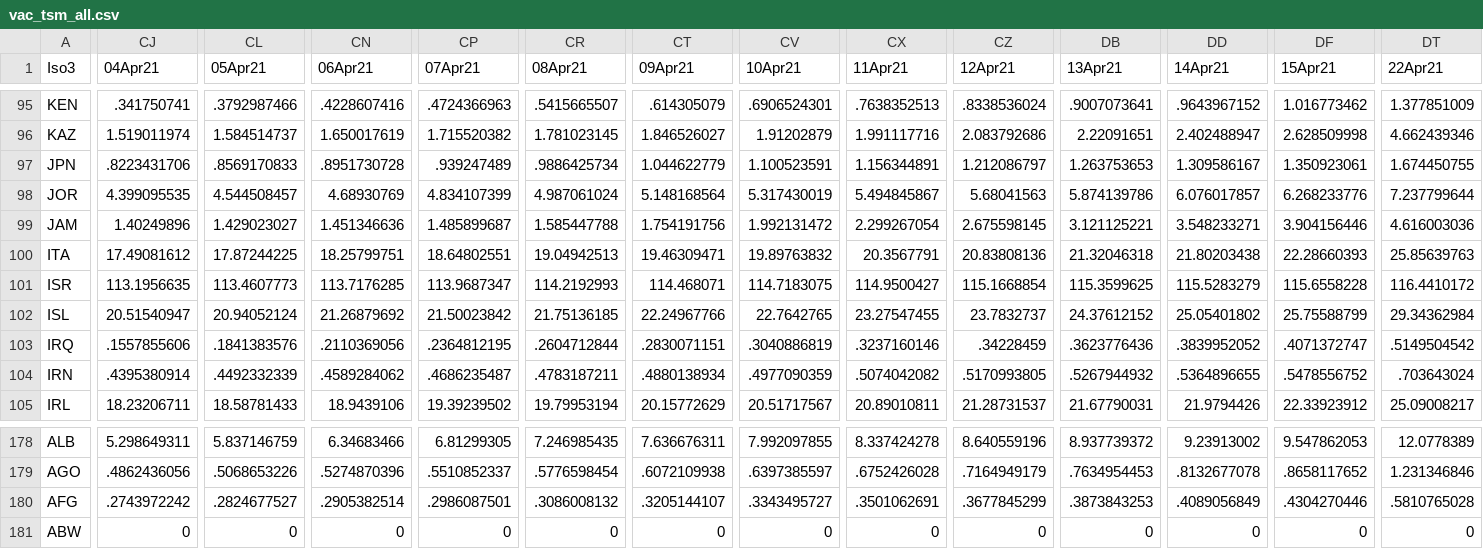
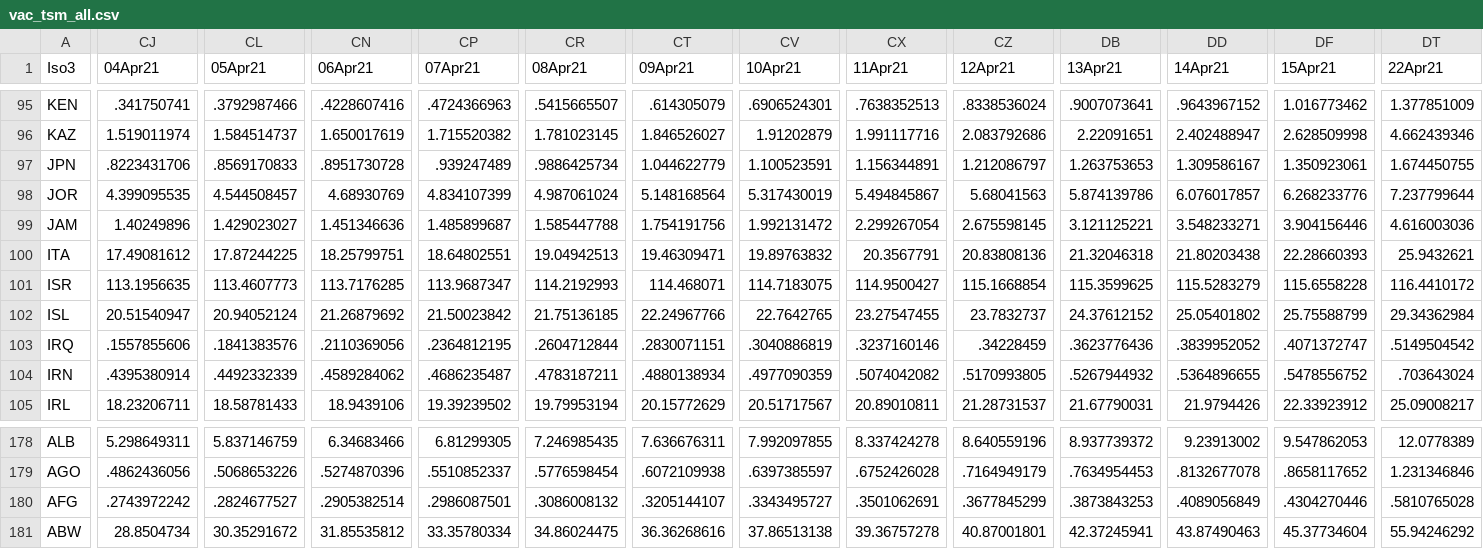
Before and after one commit to camilavalenciaro/COVID19-Flourish, a CSV file: data/vac/vac_tsm_all.csv, drawn as a sheet; only a part is shown, gaps mark what is left out; the diff covers the shown part only; the diff names each change by its address in the sheet, - before the commit and + after, or states it on an @@ line.

```diff
--- a/data/vac/vac_tsm_all.csv
+++ b/data/vac/vac_tsm_all.csv
-DT100 (22Apr21): 25.85639763
+DT100 (22Apr21): 25.9432621
-CJ181 (04Apr21): 0
+CJ181 (04Apr21): 28.8504734
-CL181 (05Apr21): 0
+CL181 (05Apr21): 30.35291672
-CN181 (06Apr21): 0
+CN181 (06Apr21): 31.85535812
-CP181 (07Apr21): 0
+CP181 (07Apr21): 33.35780334
-CR181 (08Apr21): 0
+CR181 (08Apr21): 34.86024475
-CT181 (09Apr21): 0
+CT181 (09Apr21): 36.36268616
-CV181 (10Apr21): 0
+CV181 (10Apr21): 37.86513138
-CX181 (11Apr21): 0
+CX181 (11Apr21): 39.36757278
-CZ181 (12Apr21): 0
+CZ181 (12Apr21): 40.87001801
-DB181 (13Apr21): 0
+DB181 (13Apr21): 42.37245941
-DD181 (14Apr21): 0
+DD181 (14Apr21): 43.87490463
-DF181 (15Apr21): 0
+DF181 (15Apr21): 45.37734604
-DT181 (22Apr21): 0
+DT181 (22Apr21): 55.94246292
```
Also changed, not shown: 6 edited cells elsewhere in this file, data/vac/vac_ch_adv.csv, data/vac/vac_ch_all.csv, 3 other files.
